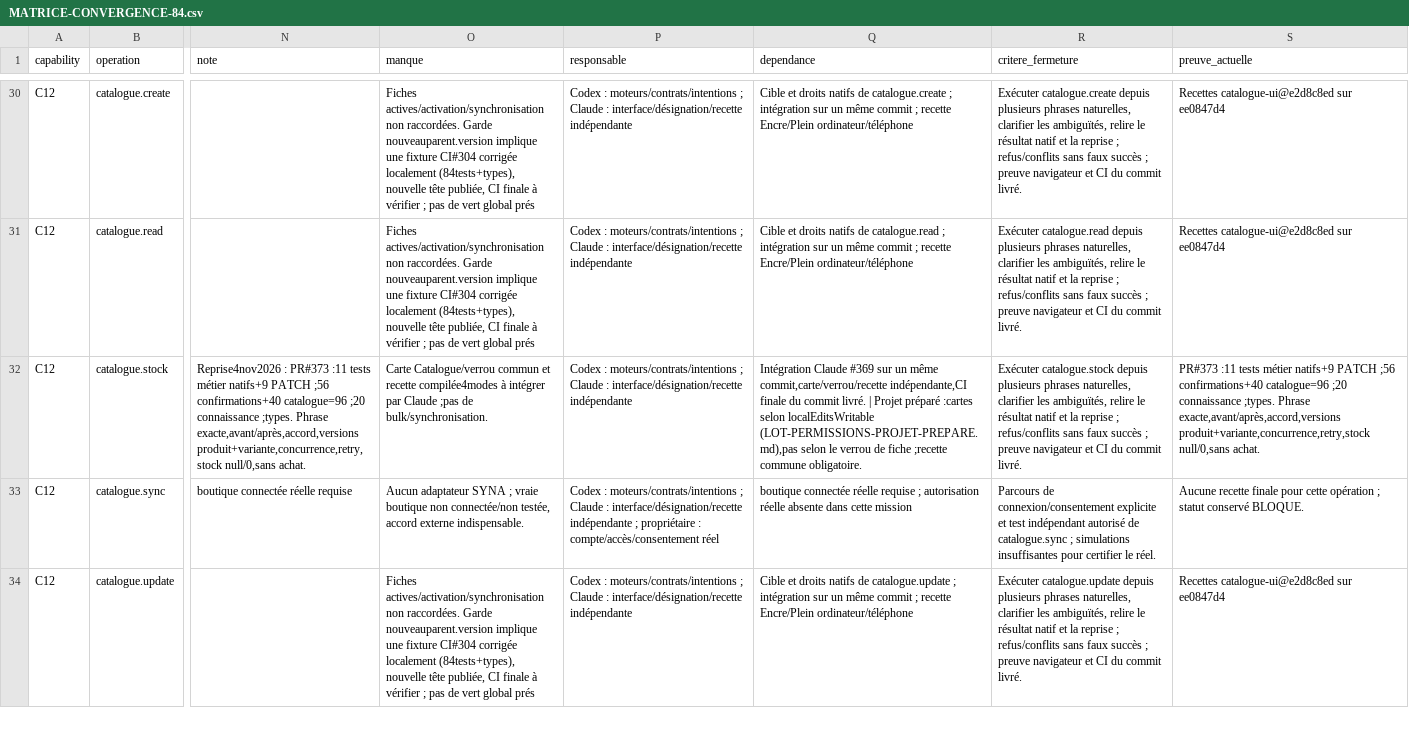
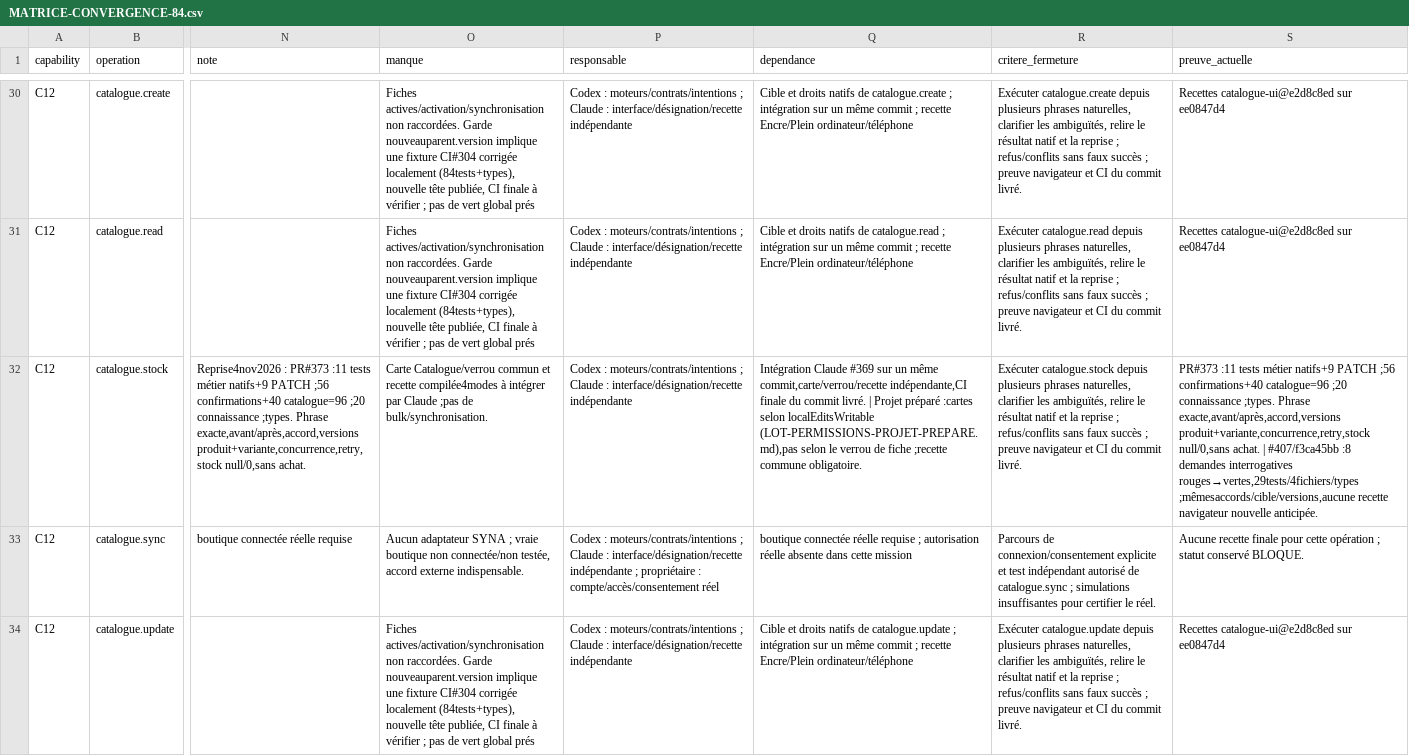
Before and after one commit to spacedevelopment01-max/Ecom-studio-ia, a CSV file: docs/syna-301-integration/MATRICE-CONVERGENCE-84.csv, drawn as a sheet; only a part is shown, gaps mark what is left out; the diff covers the shown part only; the diff names each change by its address in the sheet, - before the commit and + after, or states it on an @@ line.

```diff
--- a/docs/syna-301-integration/MATRICE-CONVERGENCE-84.csv
+++ b/docs/syna-301-integration/MATRICE-CONVERGENCE-84.csv
-S32 (preuve_actuelle): …null/0,sans achat.
+S32 (preuve_actuelle): …null/0,sans achat. | #407/f3ca45bb :8 demandes interrogatives rouges→vertes,29tests/4fichiers/types ;mêmesaccords/cible/versions,aucune recette navigateur nouvelle anticipée.
```
Also changed, not shown: 2 edited cells elsewhere in this file, 4 other files.
